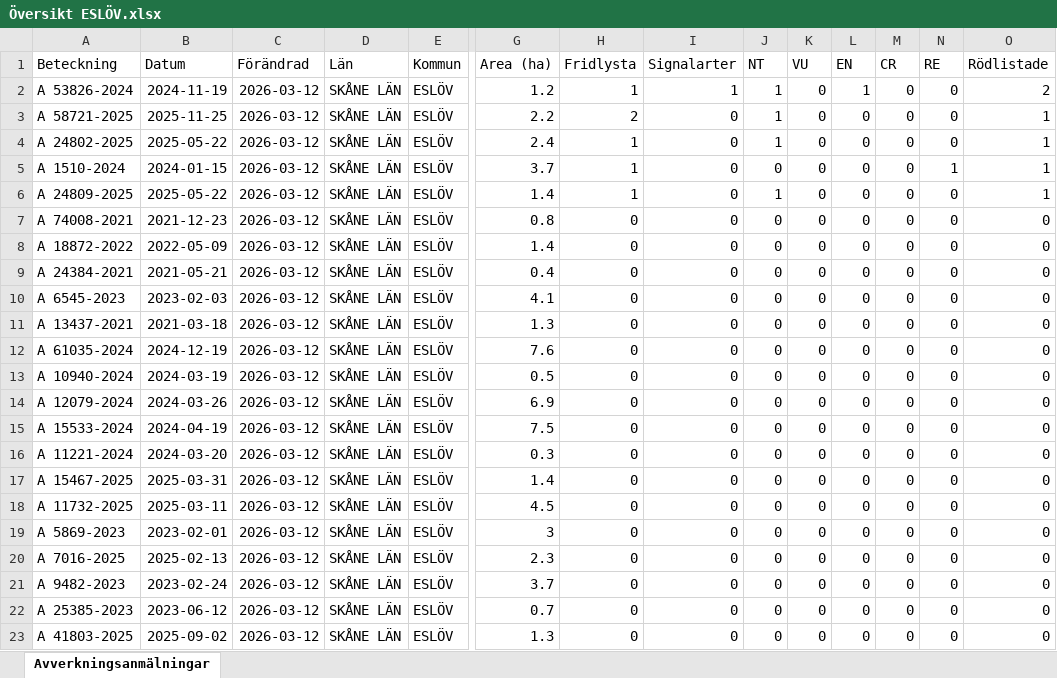
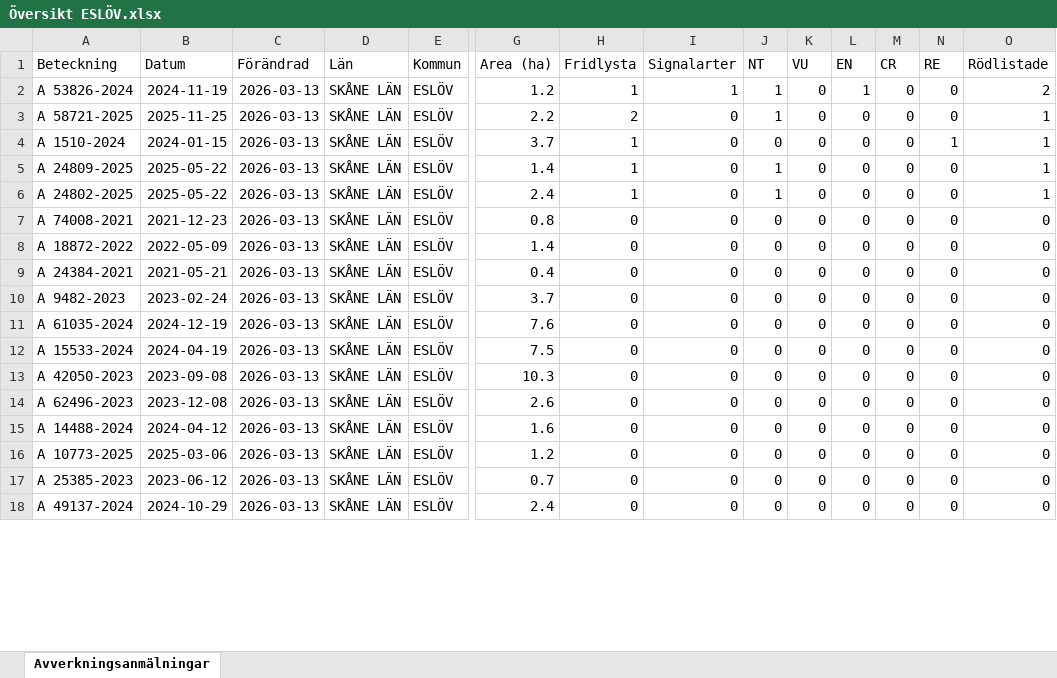
Before and after one commit to klasma/Logging_1285, an Excel workbook: Översikt ESLÖV.xlsx, sheet Avverkningsanmälningar, drawn as a sheet; only a part is shown, gaps mark what is left out; values as stored, in another font and other column widths than the file's, no borders; removed rows and columns are numbered as before the commit, all else as after; rows hold the shown columns only; the diff covers the shown part only; the diff names each change by its address in the sheet, - before the commit and + after, or states it on an @@ line.

```diff
--- a/Översikt ESLÖV.xlsx (sheet Avverkningsanmälningar)
+++ b/Översikt ESLÖV.xlsx (sheet Avverkningsanmälningar)
-C2:C3 (Förändrad): 2026-03-12
+C2:C3 (Förändrad): 2026-03-13
-row 4: A 24802-2025 | 2025-05-22 | 2026-03-12 | SKÅNE LÄN | ESLÖV | 2.4 | 1 | 0 | 1 | 0 | 0 | 0 | 0 | 1
-C4:C5 (Förändrad): 2026-03-12
+C4:C5 (Förändrad): 2026-03-13
+row 6: A 24802-2025 | 2025-05-22 | 2026-03-13 | SKÅNE LÄN | ESLÖV | 2.4 | 1 | 0 | 1 | 0 | 0 | 0 | 0 | 1
-C7:C10 (Förändrad): 2026-03-12
+C7:C10 (Förändrad): 2026-03-13
-A10 (Beteckning): A 6545-2023
+A10 (Beteckning): A 9482-2023
-B10 (Datum): 2023-02-03
+B10 (Datum): 2023-02-24
-G10 (Area (ha)): 4.1
+G10 (Area (ha)): 3.7
-row 11: A 13437-2021 | 2021-03-18 | 2026-03-12 | SKÅNE LÄN | ESLÖV | 1.3 | 0 | 0 | 0 | 0 | 0 | 0 | 0 | 0
-C11 (Förändrad): 2026-03-12
+C11 (Förändrad): 2026-03-13
-row 13: A 10940-2024 | 2024-03-19 | 2026-03-12 | SKÅNE LÄN | ESLÖV | 0.5 | 0 | 0 | 0 | 0 | 0 | 0 | 0 | 0
-row 14: A 12079-2024 | 2024-03-26 | 2026-03-12 | SKÅNE LÄN | ESLÖV | 6.9 | 0 | 0 | 0 | 0 | 0 | 0 | 0 | 0
-C12:C13 (Förändrad): 2026-03-12
+C12:C13 (Förändrad): 2026-03-13
-A13 (Beteckning): A 11221-2024
+A13 (Beteckning): A 42050-2023
-B13 (Datum): 2024-03-20
+B13 (Datum): 2023-09-08
-G13 (Area (ha)): 0.3
+G13 (Area (ha)): 10.3
-row 17: A 15467-2025 | 2025-03-31 | 2026-03-12 | SKÅNE LÄN | ESLÖV | 1.4 | 0 | 0 | 0 | 0 | 0 | 0 | 0 | 0
-row 18: A 11732-2025 | 2025-03-11 | 2026-03-12 | SKÅNE LÄN | ESLÖV | 4.5 | 0 | 0 | 0 | 0 | 0 | 0 | 0 | 0
-A14 (Beteckning): A 5869-2023
+A14 (Beteckning): A 62496-2023
-B14 (Datum): 2023-02-01
+B14 (Datum): 2023-12-08
-C14:C18 (Förändrad): 2026-03-12
+C14:C18 (Förändrad): 2026-03-13
-G14 (Area (ha)): 3
+G14 (Area (ha)): 2.6
-A15 (Beteckning): A 7016-2025
+A15 (Beteckning): A 14488-2024
-B15 (Datum): 2025-02-13
+B15 (Datum): 2024-04-12
-G15 (Area (ha)): 2.3
+G15 (Area (ha)): 1.6
-A16 (Beteckning): A 9482-2023
+A16 (Beteckning): A 10773-2025
-B16 (Datum): 2023-02-24
+B16 (Datum): 2025-03-06
-G16 (Area (ha)): 3.7
+G16 (Area (ha)): 1.2
-A18 (Beteckning): A 41803-2025
+A18 (Beteckning): A 49137-2024
-B18 (Datum): 2025-09-02
+B18 (Datum): 2024-10-29
-G18 (Area (ha)): 1.3
+G18 (Area (ha)): 2.4
```
Also changed, not shown: 6 added rows, 1 removed row and 171 edited cells elsewhere in this sheet, artfynd/A 1510-2024 artfynd.xlsx, artfynd/A 24802-2025 artfynd.xlsx, 28 other files.
